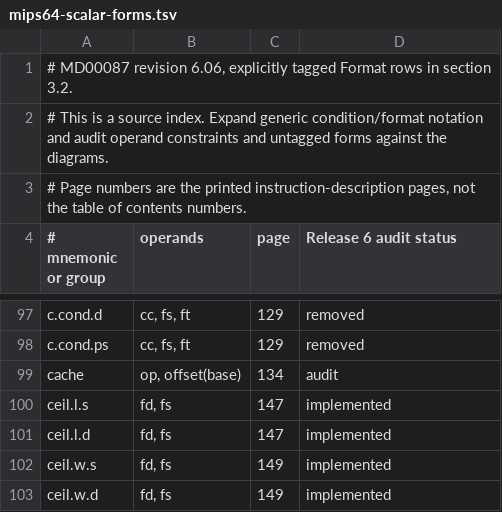
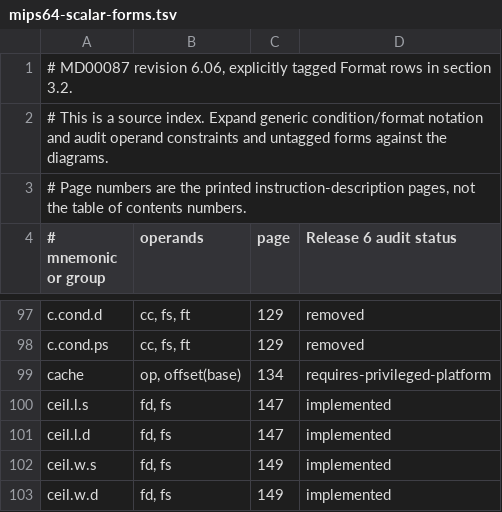
Before and after one commit to nhubbard/mars, a TSV file: docs/instruction-inventory/mips64-scalar-forms.tsv, drawn as a sheet; only a part is shown, gaps mark what is left out.

Commit message:
Diagnose privileged cache operations in MARS64

```diff
--- a/docs/instruction-inventory/mips64-scalar-forms.tsv
+++ b/docs/instruction-inventory/mips64-scalar-forms.tsv
@@ -98,3 +98,3 @@ c.cond.d	cc, fs, ft	129	removed
 c.cond.ps	cc, fs, ft	129	removed
-cache	op, offset(base)	134	audit
+cache	op, offset(base)	134	requires-privileged-platform
 ceil.l.s	fd, fs	147	implemented
```
Also changed, not shown: 3 other files.
